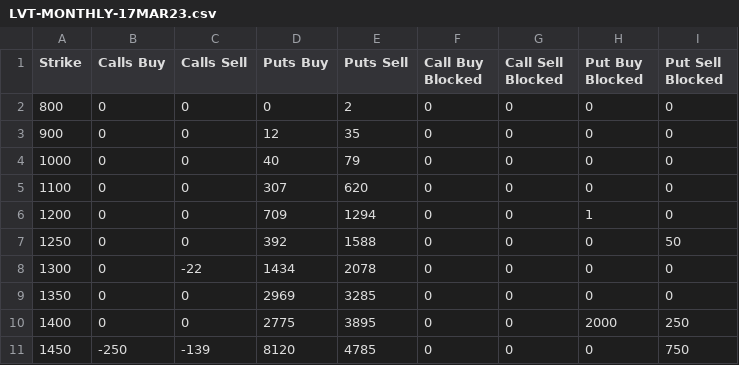
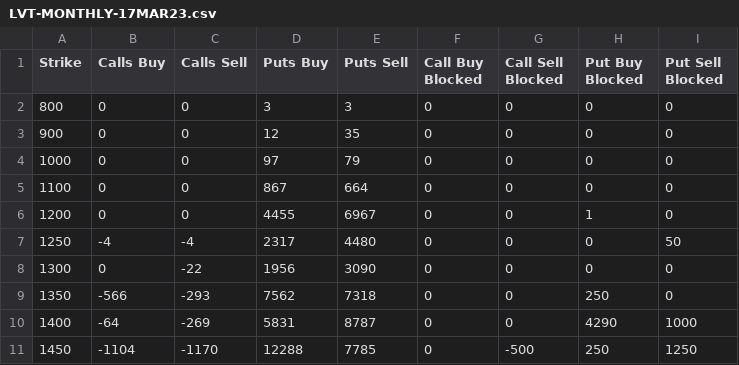
Before and after one commit to gmurra11/trading, a CSV file: data-weekly/daily/LVT-MONTHLY-17MAR23.csv, drawn as a sheet; only a part is shown; the diff covers the shown part only.

```diff
--- a/data-weekly/daily/LVT-MONTHLY-17MAR23.csv
+++ b/data-weekly/daily/LVT-MONTHLY-17MAR23.csv
@@ -1,11 +1,11 @@
 "Strike","Calls Buy","Calls Sell","Puts Buy","Puts Sell","Call Buy Blocked","Call Sell Blocked","Put Buy Blocked","Put Sell Blocked"
-"800",0,0,0,2,0,0,0,0
+"800",0,0,3,3,0,0,0,0
 "900",0,0,12,35,0,0,0,0
-"1000",0,0,40,79,0,0,0,0
-"1100",0,0,307,620,0,0,0,0
-"1200",0,0,709,1294,0,0,1,0
-"1250",0,0,392,1588,0,0,0,50
-"1300",0,-22,1434,2078,0,0,0,0
-"1350",0,0,2969,3285,0,0,0,0
-"1400",0,0,2775,3895,0,0,2000,250
-"1450",-250,-139,8120,4785,0,0,0,750
+"1000",0,0,97,79,0,0,0,0
+"1100",0,0,867,664,0,0,0,0
+"1200",0,0,4455,6967,0,0,1,0
+"1250",-4,-4,2317,4480,0,0,0,50
+"1300",0,-22,1956,3090,0,0,0,0
+"1350",-566,-293,7562,7318,0,0,250,0
+"1400",-64,-269,5831,8787,0,0,4290,1000
+"1450",-1104,-1170,12288,7785,0,-500,250,1250
```
Also changed, not shown: 1 added row and 33 edited cells elsewhere in this file, data-quarterly/daily/LVT-WEEKLY-30JUN23.csv, data-skew/LVT-SKEW25-1D-BTC.csv, 13 other files.
